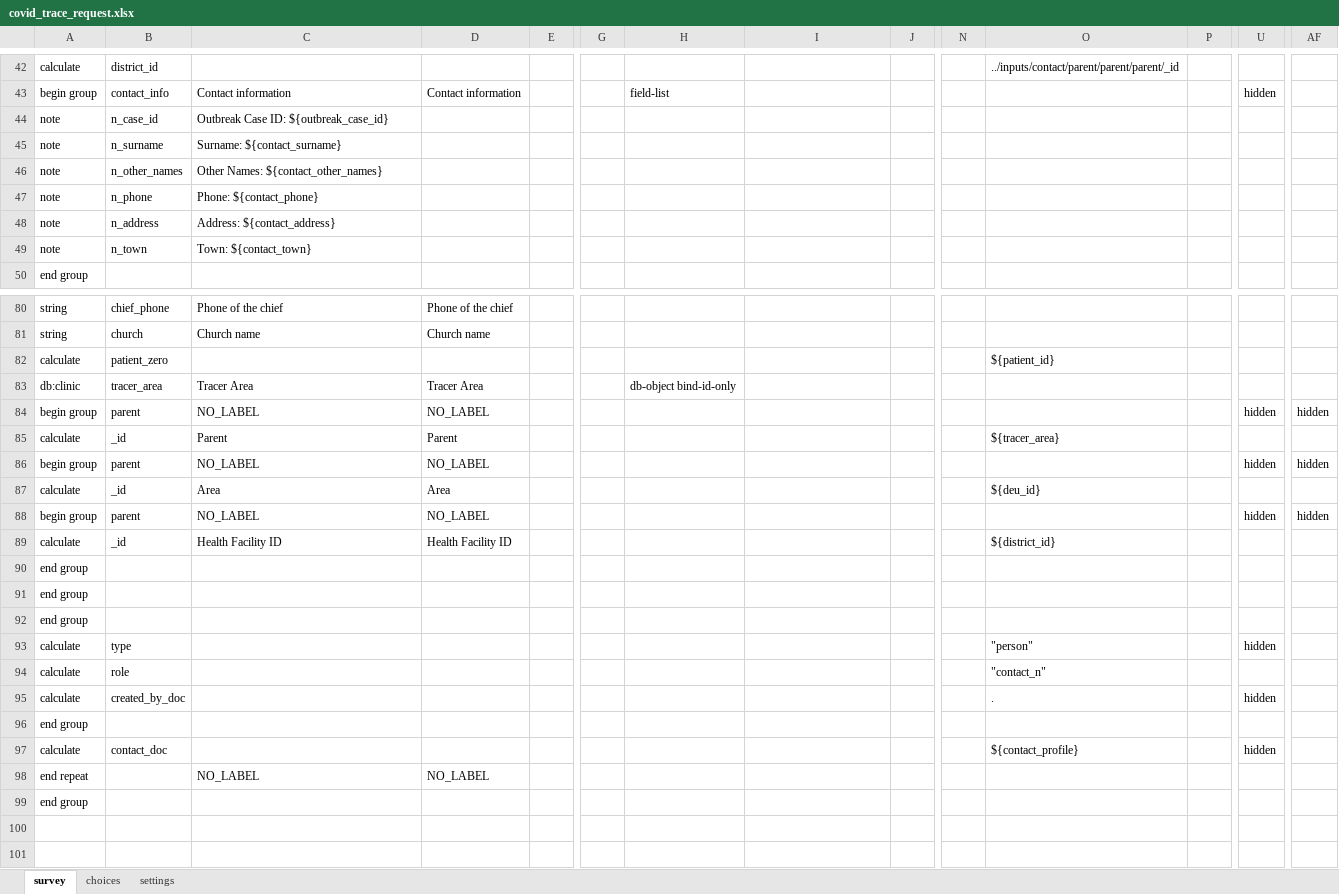
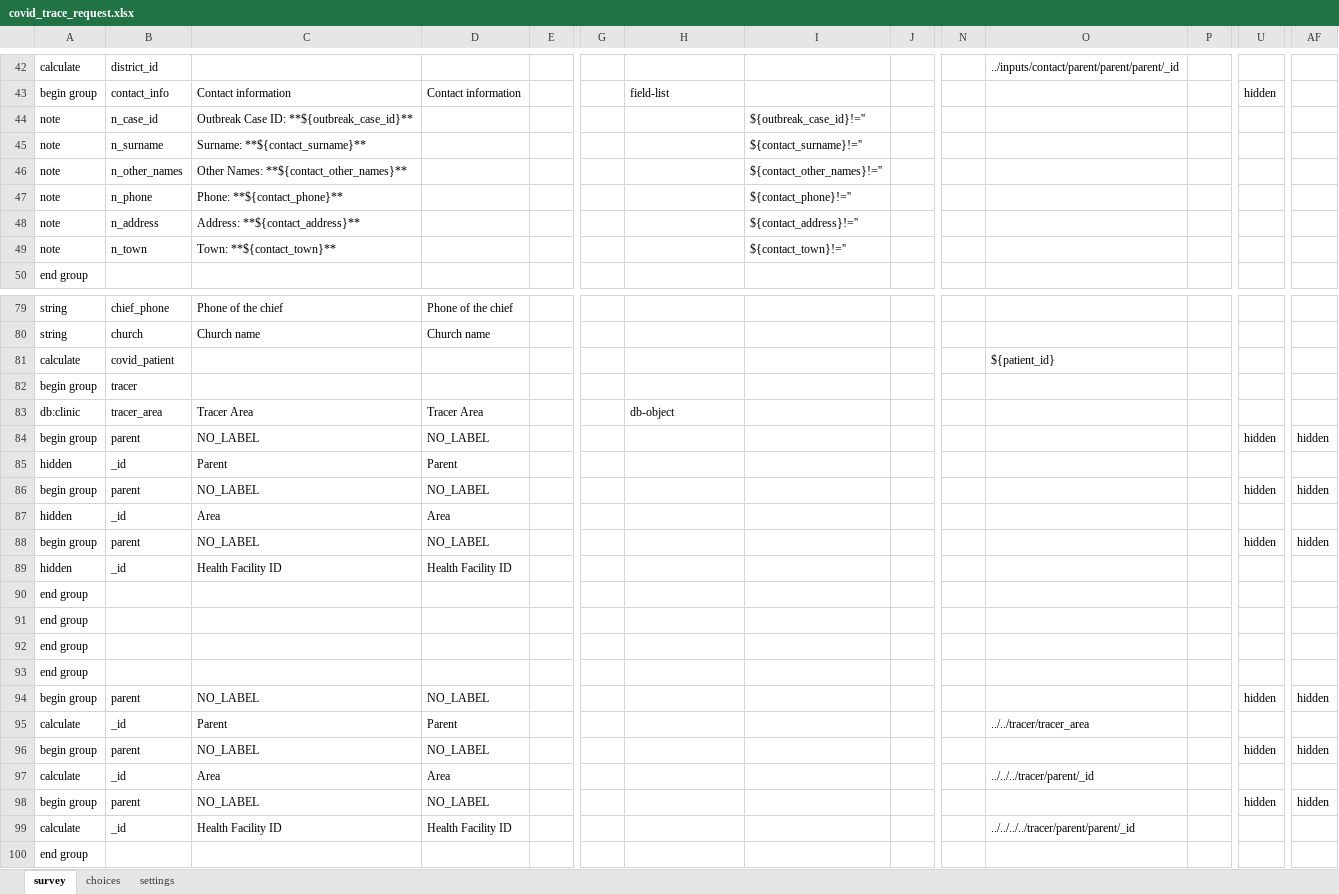
Before and after one commit to medic/config-covid, an Excel workbook: forms/app/covid_trace_request.xlsx, sheet survey, drawn as a sheet; only a part is shown, gaps mark what is left out; the shorter side is filled out with more unchanged rows; values as stored, in another font and other column widths than the file's, no borders; charts and pictures not drawn; addresses are those after the commit; rows hold the shown columns only; the diff covers the shown part only; the diff names each change by its address in the sheet, - before the commit and + after, or states it on an @@ line.

Commit message:
Covid Refinements (#58)
* michqel updqte

* first fixes

* update refinements

* Updating covid_trace_request and covid_trace_follow_up forms to fix the problems #62 and #63

* michael's update

* update symptoms check - michael

Co-authored-by: Binod Adhikary <binokary@gmail.com>

```diff
--- a/forms/app/covid_trace_request.xlsx (sheet survey)
+++ b/forms/app/covid_trace_request.xlsx (sheet survey)
-C44: Outbreak Case ID: ${outbreak_case_id}
+C44: Outbreak Case ID: **${outbreak_case_id}**
-I44: (empty)
+I44: ${outbreak_case_id}!=''
-C45: Surname: ${contact_surname}
+C45: Surname: **${contact_surname}**
-I45: (empty)
+I45: ${contact_surname}!=''
-C46: Other Names: ${contact_other_names}
+C46: Other Names: **${contact_other_names}**
-I46: (empty)
+I46: ${contact_other_names}!=''
-C47: Phone: ${contact_phone}
+C47: Phone: **${contact_phone}**
-I47: (empty)
+I47: ${contact_phone}!=''
-C48: Address: ${contact_address}
+C48: Address: **${contact_address}**
-I48: (empty)
+I48: ${contact_address}!=''
-C49: Town: ${contact_town}
+C49: Town: **${contact_town}**
-I49: (empty)
+I49: ${contact_town}!=''
-B81: patient_zero
+B81: covid_patient
+row 82: begin group | tracer
-H83: db-object bind-id-only
+H83: db-object
-A85: calculate
+A85: hidden
-O85: ${tracer_area}
+O85: (empty)
-A87: calculate
+A87: hidden
-O87: ${deu_id}
+O87: (empty)
+row 89: hidden | _id | Health Facility ID | Health Facility ID
+row 90: end group
+row 91: end group
+row 92: end group
+row 93: end group
+row 94: begin group | parent | NO_LABEL | NO_LABEL |  |  |  |  |  |  |  |  | hidden | hidden
+row 95: calculate | _id | Parent | Parent |  |  |  |  |  |  | ../../tracer/tracer_area
+row 96: begin group | parent | NO_LABEL | NO_LABEL |  |  |  |  |  |  |  |  | hidden | hidden
+row 97: calculate | _id | Area | Area |  |  |  |  |  |  | ../../../tracer/parent/_id
+row 98: begin group | parent | NO_LABEL | NO_LABEL |  |  |  |  |  |  |  |  | hidden | hidden
-O99: ${district_id}
+O99: ../../../../tracer/parent/parent/_id
```
Also changed, not shown: 1 removed row and 12 edited cells elsewhere in this sheet, sheet settings, charts or pictures, forms/app/covid_trace_follow_up.xlsx, forms/app/symptoms_check.xlsx, 24 other files.
